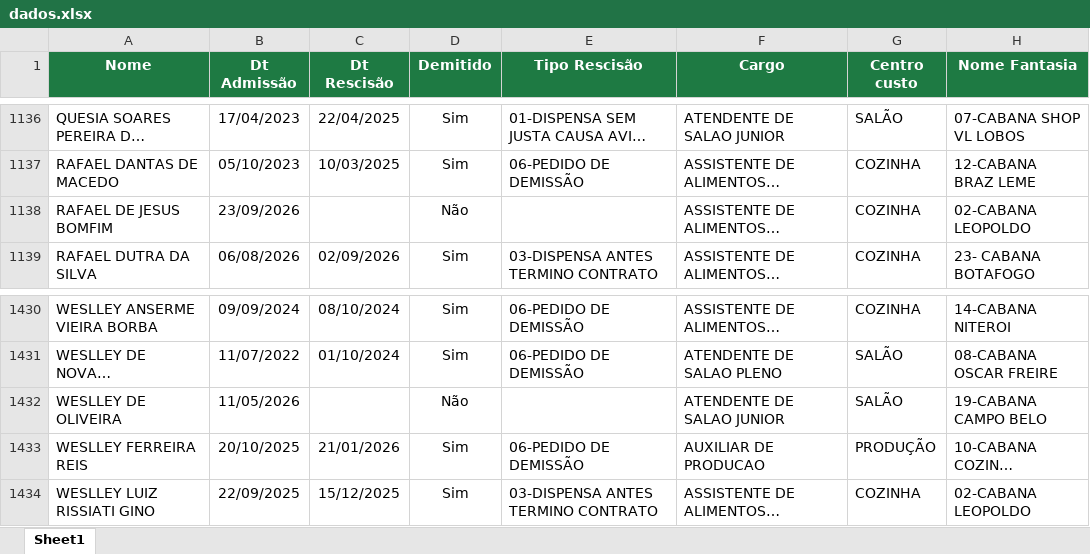
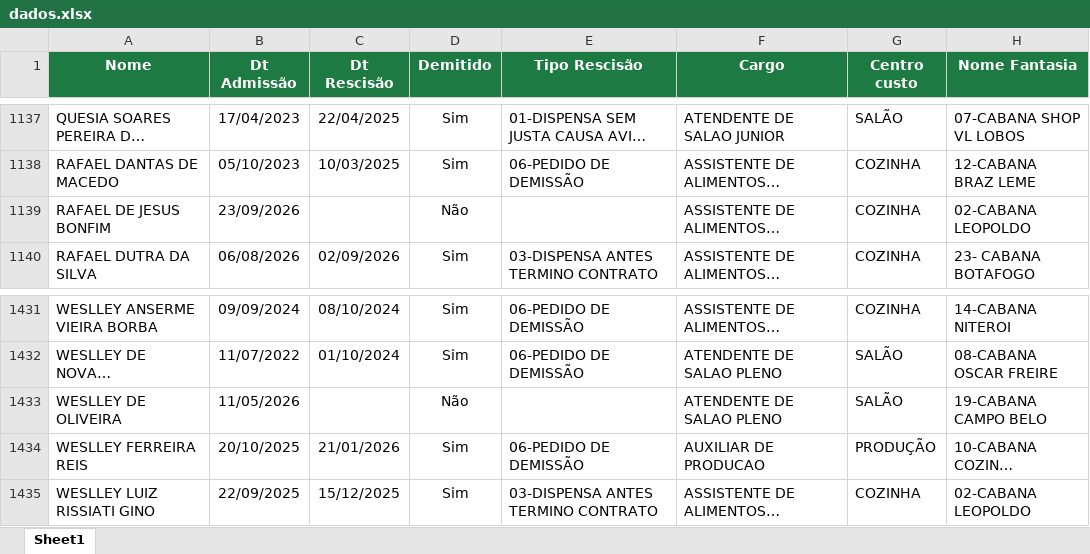
Before and after one commit to Eduardocurti/headcount, an Excel workbook: data/dados.xlsx, sheet Sheet1, drawn as a sheet; only a part is shown, gaps mark what is left out; long unchanged cells end in …; values as stored, in another font and other column widths than the file's, no borders; addresses are those after the commit; the diff covers the shown part only; the diff names each change by its address in the sheet, - before the commit and + after, or states it on an @@ line.

```diff
--- a/data/dados.xlsx (sheet Sheet1)
+++ b/data/dados.xlsx (sheet Sheet1)
-A1139 (Nome): RAFAEL DE JESUS BOMFIM
+A1139 (Nome): RAFAEL DE JESUS BONFIM
-F1433 (Cargo): ATENDENTE DE SALAO JUNIOR
+F1433 (Cargo): ATENDENTE DE SALAO PLENO
```
Also changed, not shown: 1 added row and 5 edited cells elsewhere in this sheet.
